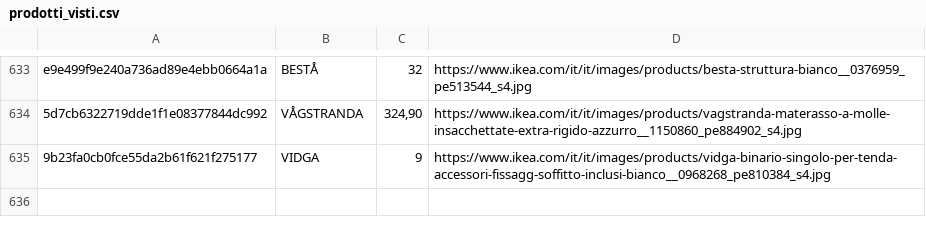
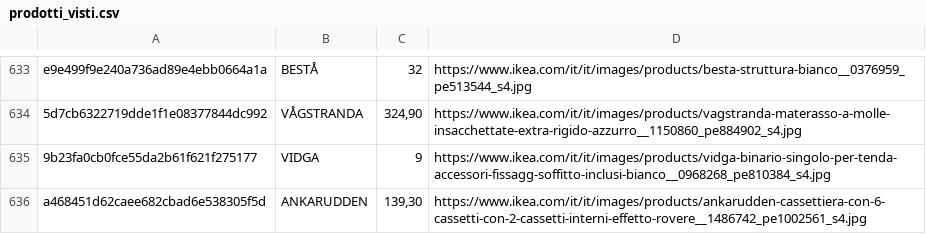
Before and after one commit to flanzuise00-tech/Ikea_NAP, a CSV file: prodotti_visti.csv, drawn as a sheet; only a part is shown, gaps mark what is left out.

```diff
--- a/prodotti_visti.csv
+++ b/prodotti_visti.csv
@@ -635 +635,2 @@ e9e499f9e240a736ad89e4ebb0664a1a,BESTÅ,32,https://www.ikea.com/it/it/images/pro
 9b23fa0cb0fce55da2b61f621f275177,VIDGA,9,https://www.ikea.com/it/it/images/products/vidga-binario-singolo-per-tenda-accessori-fissagg-soffitto-inclusi-bianco__0968268_pe810384_s4.jpg
+a468451d62caee682cbad6e538305f5d,ANKARUDDEN,"139,30",https://www.ikea.com/it/it/images/products/ankarudden-cassettiera-con-6-cassetti-con-2-cassetti-interni-effetto-rovere__1486742_pe1002561_s4.jpg
```
